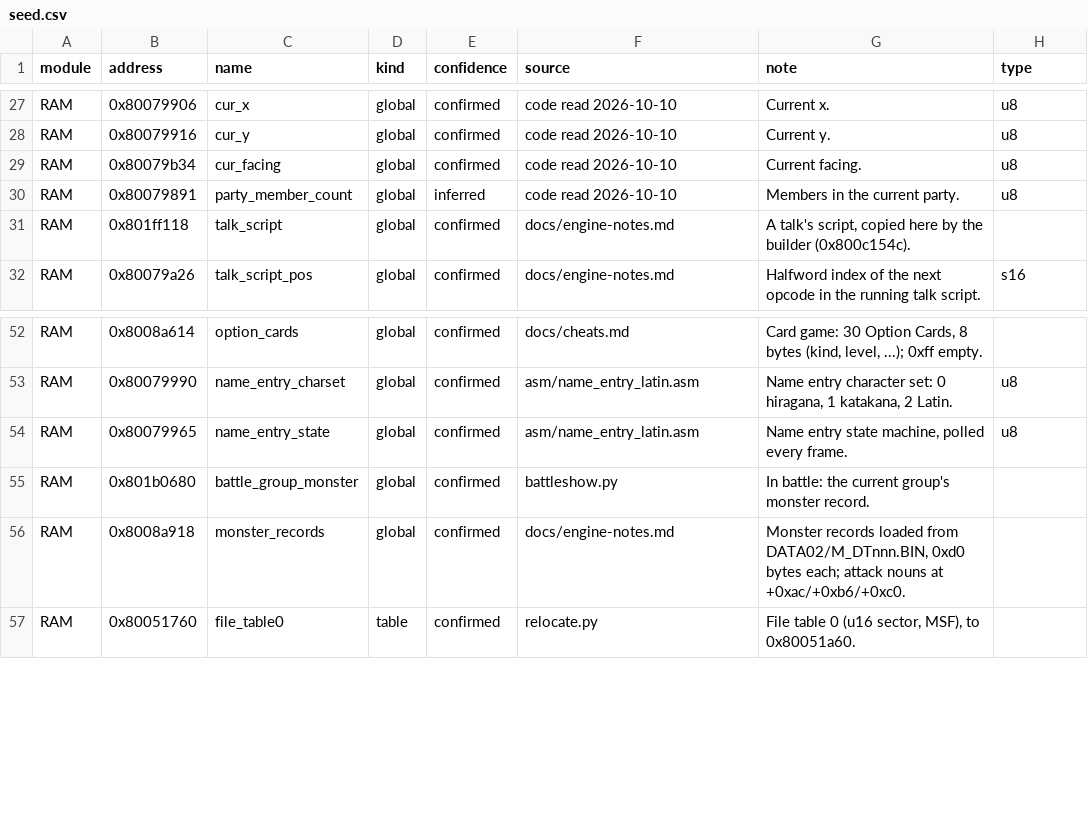
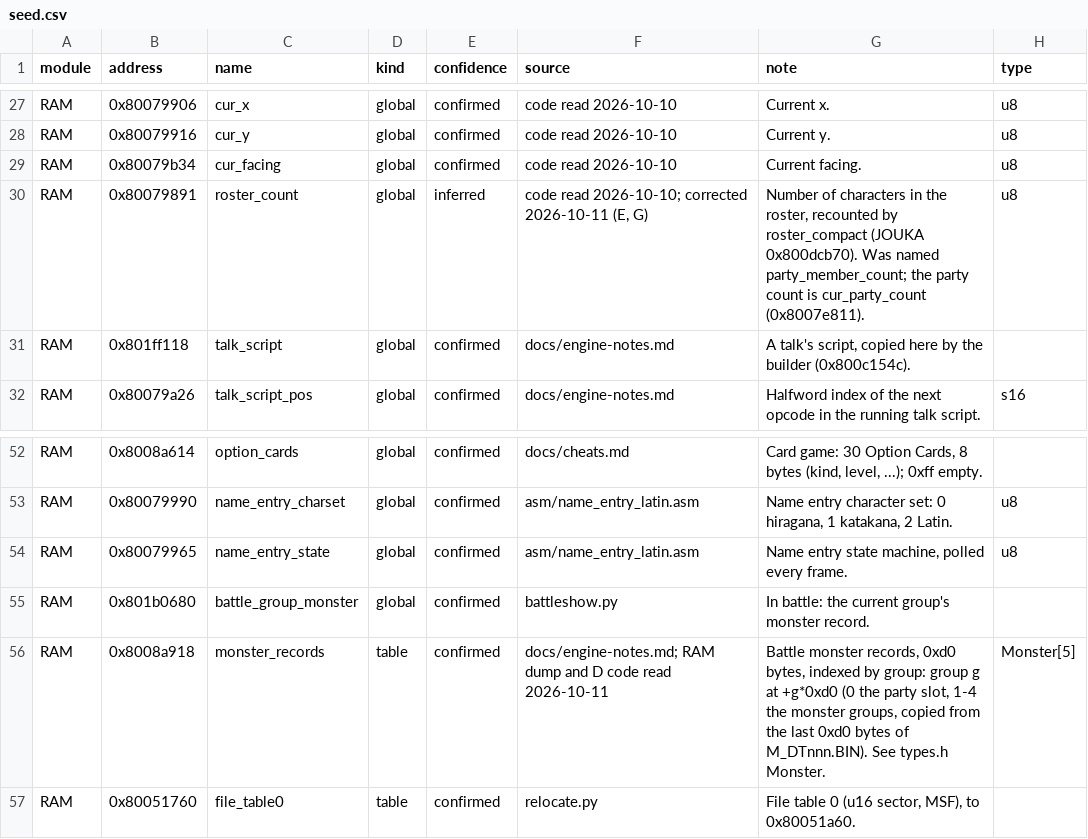
Before and after one commit to satelliteoflove/dimguil-english, a CSV file: scripts/re/symbols/seed.csv, drawn as a sheet; only a part is shown, gaps mark what is left out.

```diff
--- a/scripts/re/symbols/seed.csv
+++ b/scripts/re/symbols/seed.csv
@@ -29,3 +29,3 @@ RAM,0x80079916,cur_y,global,confirmed,code read 2026-10-10,Current y.,u8
 RAM,0x80079b34,cur_facing,global,confirmed,code read 2026-10-10,Current facing.,u8
-RAM,0x80079891,party_member_count,global,inferred,code read 2026-10-10,Members in the current party.,u8
+RAM,0x80079891,roster_count,global,inferred,"code read 2026-10-10; corrected 2026-10-11 (E, G)","Number of characters in the roster, recounted by roster_compact (JOUKA 0x800dcb70). Was named party_member_count; the party count is cur_party_count (0x8007e811).",u8
 RAM,0x801ff118,talk_script,global,confirmed,docs/engine-notes.md,"A talk's script, copied here by the builder (0x800c154c).",
@@ -55,3 +55,3 @@ RAM,0x80079965,name_entry_state,global,confirmed,asm/name_entry_latin.asm,"Name
 RAM,0x801b0680,battle_group_monster,global,confirmed,battleshow.py,In battle: the current group's monster record.,
-RAM,0x8008a918,monster_records,global,confirmed,docs/engine-notes.md,"Monster records loaded from DATA02/M_DTnnn.BIN, 0xd0 bytes each; attack nouns at +0xac/+0xb6/+0xc0.",
+RAM,0x8008a918,monster_records,table,confirmed,docs/engine-notes.md; RAM dump and D code read 2026-10-11,"Battle monster records, 0xd0 bytes, indexed by group: group g at +g*0xd0 (0 the party slot, 1-4 the monster groups, copied from the last 0xd0 bytes of M_DTnnn.BIN). See types.h Monster.",Monster[5]
 RAM,0x80051760,file_table0,table,confirmed,relocate.py,"File table 0 (u16 sector, MSF), to 0x80051a60.",
```
Also changed, not shown: scripts/re/symbols/records.csv, 2 other files.
